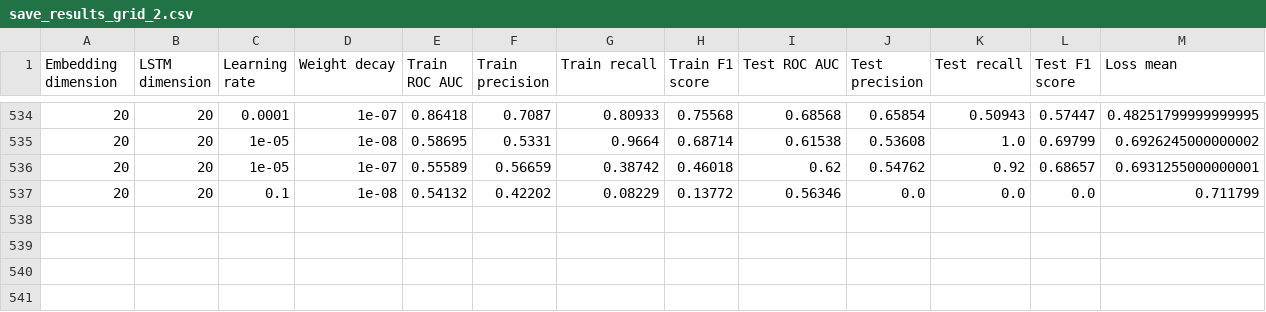
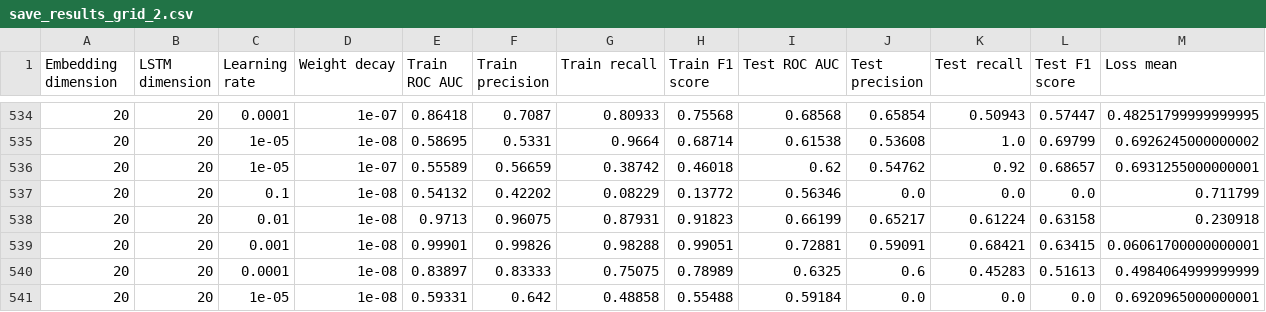
Before and after one commit to IdoSpringer/TCR-PEP-Classification, a CSV file: save_results_grid_2.csv, drawn as a sheet; only a part is shown, gaps mark what is left out; rows hold the shown columns only; the diff names each change by its address in the sheet, - before the commit and + after, or states it on an @@ line.

```diff
--- a/save_results_grid_2.csv
+++ b/save_results_grid_2.csv
+row 538: 20 | 20 | 0.01 | 1e-08 | 0.9713 | 0.96075 | 0.87931 | 0.91823 | 0.66199 | 0.65217 | 0.61224 | 0.63158 | 0.230918
+row 539: 20 | 20 | 0.001 | 1e-08 | 0.99901 | 0.99826 | 0.98288 | 0.99051 | 0.72881 | 0.59091 | 0.68421 | 0.63415 | 0.06061700000000001
+row 540: 20 | 20 | 0.0001 | 1e-08 | 0.83897 | 0.83333 | 0.75075 | 0.78989 | 0.6325 | 0.6 | 0.45283 | 0.51613 | 0.4984064999999999
+row 541: 20 | 20 | 1e-05 | 1e-08 | 0.59331 | 0.642 | 0.48858 | 0.55488 | 0.59184 | 0.0 | 0.0 | 0.0 | 0.6920965000000001
```
Also changed, not shown: save_results_grid_5.csv, 9 other files.
